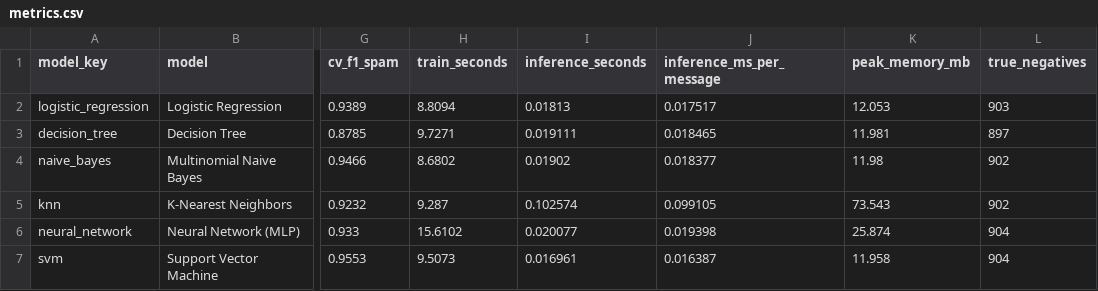
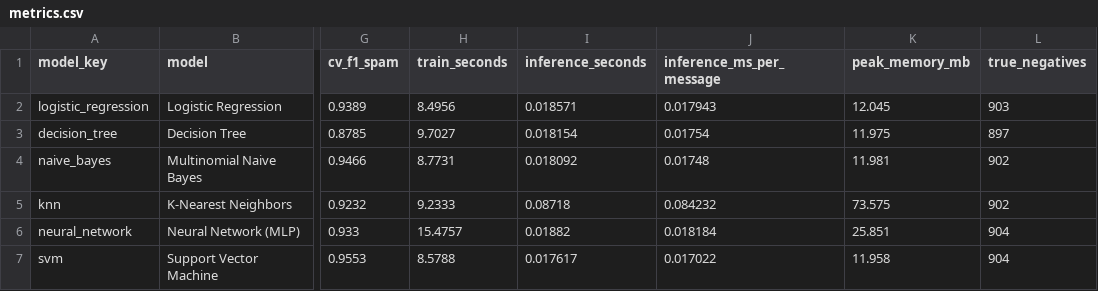
Before and after one commit to Fe4rlessCloak/SpamShield, a CSV file: artifacts/metrics/metrics.csv, drawn as a sheet; only a part is shown, gaps mark what is left out; the diff names each change by its address in the sheet, - before the commit and + after, or states it on an @@ line.

```diff
--- a/artifacts/metrics/metrics.csv
+++ b/artifacts/metrics/metrics.csv
-H2 (train_seconds): 8.8094
+H2 (train_seconds): 8.4956
-I2 (inference_seconds): 0.01813
+I2 (inference_seconds): 0.018571
-J2 (inference_ms_per_message): 0.017517
+J2 (inference_ms_per_message): 0.017943
-K2 (peak_memory_mb): 12.053
+K2 (peak_memory_mb): 12.045
-H3 (train_seconds): 9.7271
+H3 (train_seconds): 9.7027
-I3 (inference_seconds): 0.019111
+I3 (inference_seconds): 0.018154
-J3 (inference_ms_per_message): 0.018465
+J3 (inference_ms_per_message): 0.01754
-K3 (peak_memory_mb): 11.981
+K3 (peak_memory_mb): 11.975
-H4 (train_seconds): 8.6802
+H4 (train_seconds): 8.7731
-I4 (inference_seconds): 0.01902
+I4 (inference_seconds): 0.018092
-J4 (inference_ms_per_message): 0.018377
+J4 (inference_ms_per_message): 0.01748
-K4 (peak_memory_mb): 11.98
+K4 (peak_memory_mb): 11.981
-H5 (train_seconds): 9.287
+H5 (train_seconds): 9.2333
-I5 (inference_seconds): 0.102574
+I5 (inference_seconds): 0.08718
-J5 (inference_ms_per_message): 0.099105
+J5 (inference_ms_per_message): 0.084232
-K5 (peak_memory_mb): 73.543
+K5 (peak_memory_mb): 73.575
-H6 (train_seconds): 15.6102
+H6 (train_seconds): 15.4757
-I6 (inference_seconds): 0.020077
+I6 (inference_seconds): 0.01882
-J6 (inference_ms_per_message): 0.019398
+J6 (inference_ms_per_message): 0.018184
-K6 (peak_memory_mb): 25.874
+K6 (peak_memory_mb): 25.851
-H7 (train_seconds): 9.5073
+H7 (train_seconds): 8.5788
-I7 (inference_seconds): 0.016961
+I7 (inference_seconds): 0.017617
-J7 (inference_ms_per_message): 0.016387
+J7 (inference_ms_per_message): 0.017022
```
Also changed, not shown: 10 other files.
